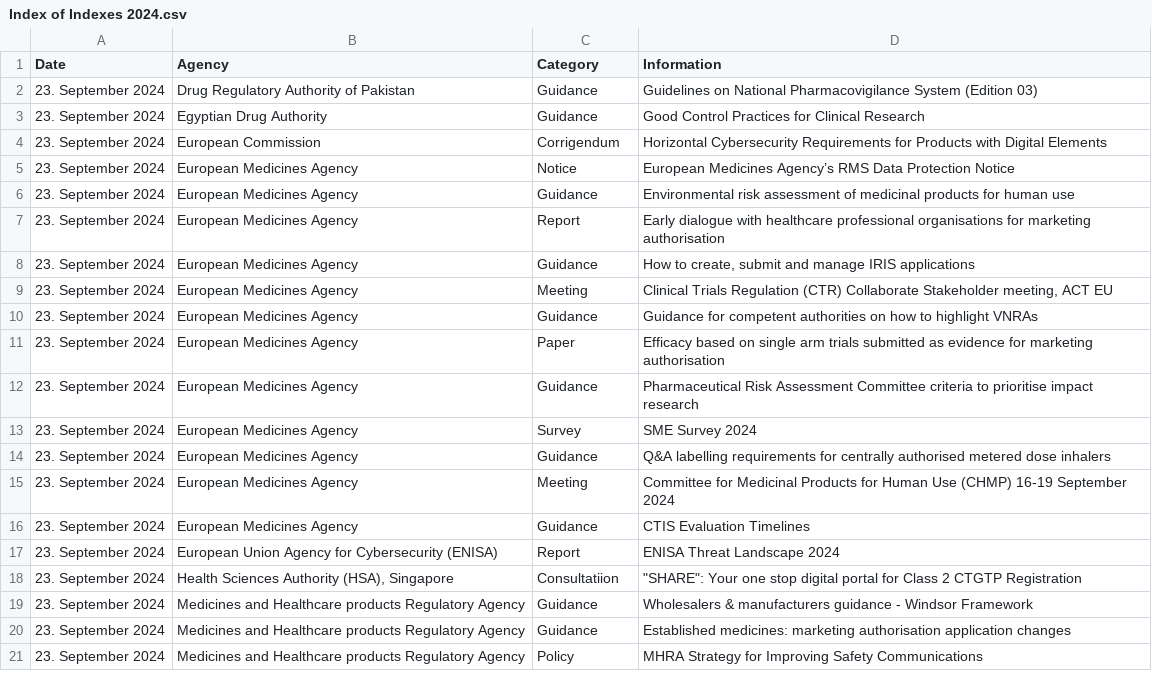
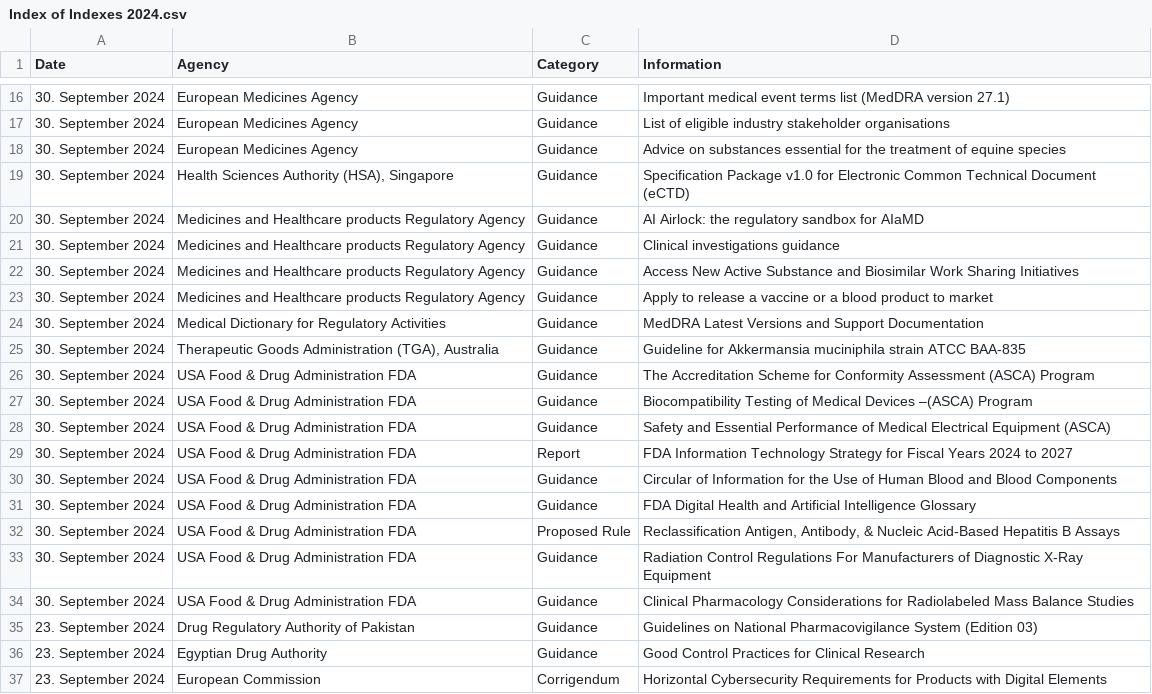
Before and after one commit to MartinCKing/Index-of-Indexes-2024, a CSV file: Index of Indexes 2024.csv, drawn as a sheet; only a part is shown, gaps mark what is left out; the shorter side is filled out with more unchanged rows; the diff covers the shown part only.

Commit message:
Add files via upload

```diff
--- a/Index of Indexes 2024.csv
+++ b/Index of Indexes 2024.csv
@@ -2 +16,20 @@ Date,Agency,Category,Information
+30. September 2024,European Medicines Agency,Guidance,Important medical event terms list (MedDRA version 27.1)
+30. September 2024,European Medicines Agency,Guidance,List of eligible industry stakeholder organisations
+30. September 2024,European Medicines Agency,Guidance,Advice on substances essential for the treatment of equine species
+30. September 2024,"Health Sciences Authority (HSA), Singapore",Guidance,Specification Package v1.0 for Electronic Common Technical Document (eCTD)
+30. September 2024,Medicines and Healthcare products Regulatory Agency,Guidance,AI Airlock: the regulatory sandbox for AIaMD
+30. September 2024,Medicines and Healthcare products Regulatory Agency,Guidance,Clinical investigations guidance
+30. September 2024,Medicines and Healthcare products Regulatory Agency,Guidance,Access New Active Substance and Biosimilar Work Sharing Initiatives
+30. September 2024,Medicines and Healthcare products Regulatory Agency,Guidance,Apply to release a vaccine or a blood product to market
+30. September 2024,Medical Dictionary for Regulatory Activities,Guidance,MedDRA Latest Versions and Support Documentation
+30. September 2024,"Therapeutic Goods Administration (TGA), Australia",Guidance,Guideline for Akkermansia muciniphila strain ATCC BAA-835
+30. September 2024,USA Food & Drug Administration FDA,Guidance,The Accreditation Scheme for Conformity Assessment (ASCA) Program
+30. September 2024,USA Food & Drug Administration FDA,Guidance,Biocompatibility Testing of Medical Devices –(ASCA) Program
+30. September 2024,USA Food & Drug Administration FDA,Guidance,Safety and Essential Performance of Medical Electrical Equipment (ASCA)
+30. September 2024,USA Food & Drug Administration FDA,Report,FDA Information Technology Strategy for Fiscal Years 2024 to 2027
+30. September 2024,USA Food & Drug Administration FDA,Guidance,Circular of Information for the Use of Human Blood and Blood Components
+30. September 2024,USA Food & Drug Administration FDA,Guidance,FDA Digital Health and Artificial Intelligence Glossary
+30. September 2024,USA Food & Drug Administration FDA,Proposed Rule,"Reclassification Antigen, Antibody, & Nucleic Acid-Based Hepatitis B Assays"
+30. September 2024,USA Food & Drug Administration FDA,Guidance,Radiation Control Regulations For Manufacturers of Diagnostic X-Ray Equipment
+30. September 2024,USA Food & Drug Administration FDA,Guidance,Clinical Pharmacology Considerations for Radiolabeled Mass Balance Studies
 23. September 2024,Drug Regulatory Authority of Pakistan,Guidance,Guidelines on National Pharmacovigilance System (Edition 03)
```
Also changed, not shown: 14 added rows elsewhere in this file.
